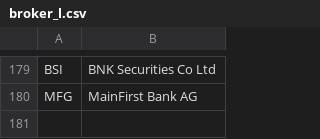
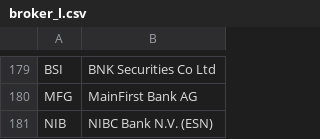
Before and after one commit to apexdevelop/working_dir, a CSV file: R/Data/broker_l.csv, drawn as a sheet; only a part is shown, gaps mark what is left out.

```diff
--- a/R/Data/broker_l.csv
+++ b/R/Data/broker_l.csv
@@ -180 +180,2 @@ BSI,BNK Securities Co Ltd
 MFG,MainFirst Bank AG
+NIB,NIBC Bank N.V. (ESN)
```
Also changed, not shown: python/Cointegration_output_v1.csv, 33 other files.
